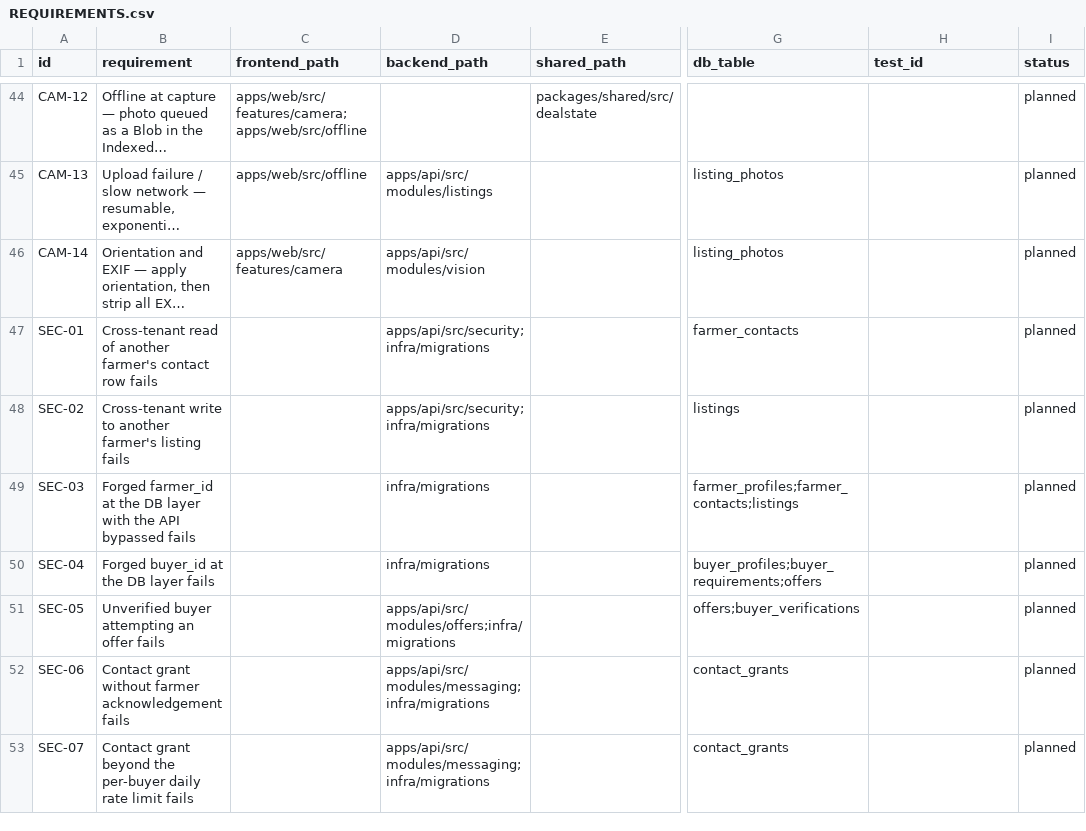
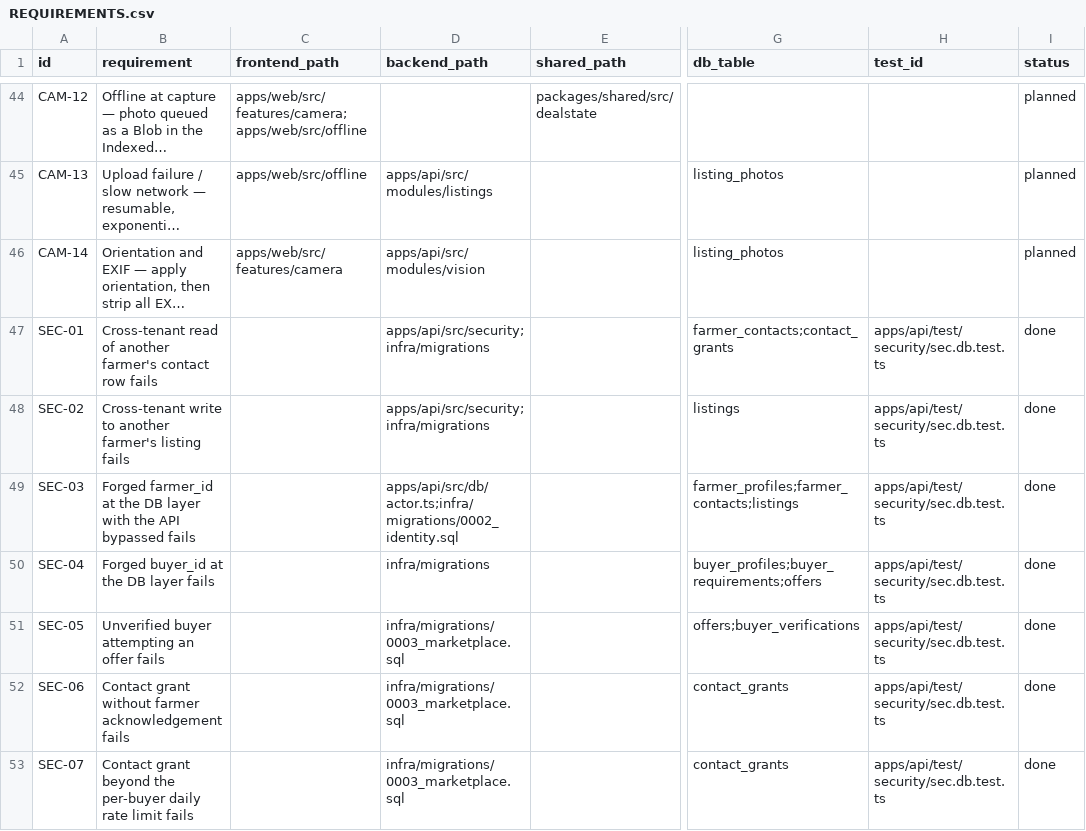
Before and after one commit to anxshh007/FasalRaksha, a CSV file: REQUIREMENTS.csv, drawn as a sheet; only a part is shown, gaps mark what is left out; long unchanged cells end in …; the diff covers the shown part only; the diff names each change by its address in the sheet, - before the commit and + after, or states it on an @@ line.

Commit message:
P3 · schema, row-level security, authentication — Gate B PASS
Schema (migrations 0002–0004): identity with contact rows apart from public profiles,
auth state, marketplace (requirements, listings, photos, pools, deals, offers, counters,
sauda slips, deliveries, payments, ratings, disputes, evidence, contact grants,
idempotency keys), public market/weather/bundle/storage/transport tables, append-only
audit log. RLS on every table for fasal_app.

Signed request context: the API signs (user|role|transaction id) with a key shared only
with the database; app.actor_id() verifies it before any policy trusts the id. A leaked
DATABASE_URL reads nothing private and writes nothing; replayed or re-targeted signatures
are refused. Database guards enforce the security subset of the deal machine (own-offer
acceptance, seller-only payment, legal edges, ratings after completion, disputes from
delivery, district-officer review) and a per-buyer daily contact-grant limit.

Auth: OTP (Argon2id via prebuilt @node-rs/argon2), short-lived HS256 access tokens,
rotating refresh tokens with reuse detection, MAC-protected auth rows, CSRF-guarded
cookie refresh, helmet CSP without unsafe-inline, strict CORS, rate limits.
Verification pointed at the risky side (P1-09): GSTIN (checksum) / Udyam for buyers,
PM-KISAN / AgriStack for farmers via Maharashtra-seeded mock registries; the verified
name and district become the farmer's identity. Shared bundle integrity (canonical JSON +
pure SHA-256) and signed photo URLs.

Gate B: SEC-01…SEC-14 all fail to bypass (52 assertions).
verify: typecheck · build · shared 161 · api unit 29 · db 65 · ml 7 · audit · deps PASS.

```diff
--- a/REQUIREMENTS.csv
+++ b/REQUIREMENTS.csv
-G47 (db_table): farmer_contacts
+G47 (db_table): farmer_contacts;contact_grants
-H47:H53 (test_id): (empty)
+H47:H53 (test_id): apps/api/test/security/sec.db.test.ts
-I47:I53 (status): planned
+I47:I53 (status): done
-D49 (backend_path): infra/migrations
+D49 (backend_path): apps/api/src/db/actor.ts;infra/migrations/0002_identity.sql
-D51 (backend_path): apps/api/src/modules/offers;infra/migrations
+D51 (backend_path): infra/migrations/0003_marketplace.sql
-D52:D53 (backend_path): apps/api/src/modules/messaging;infra/migrations
+D52:D53 (backend_path): infra/migrations/0003_marketplace.sql
```
Also changed, not shown: 29 edited cells elsewhere in this file, 37 other files.
